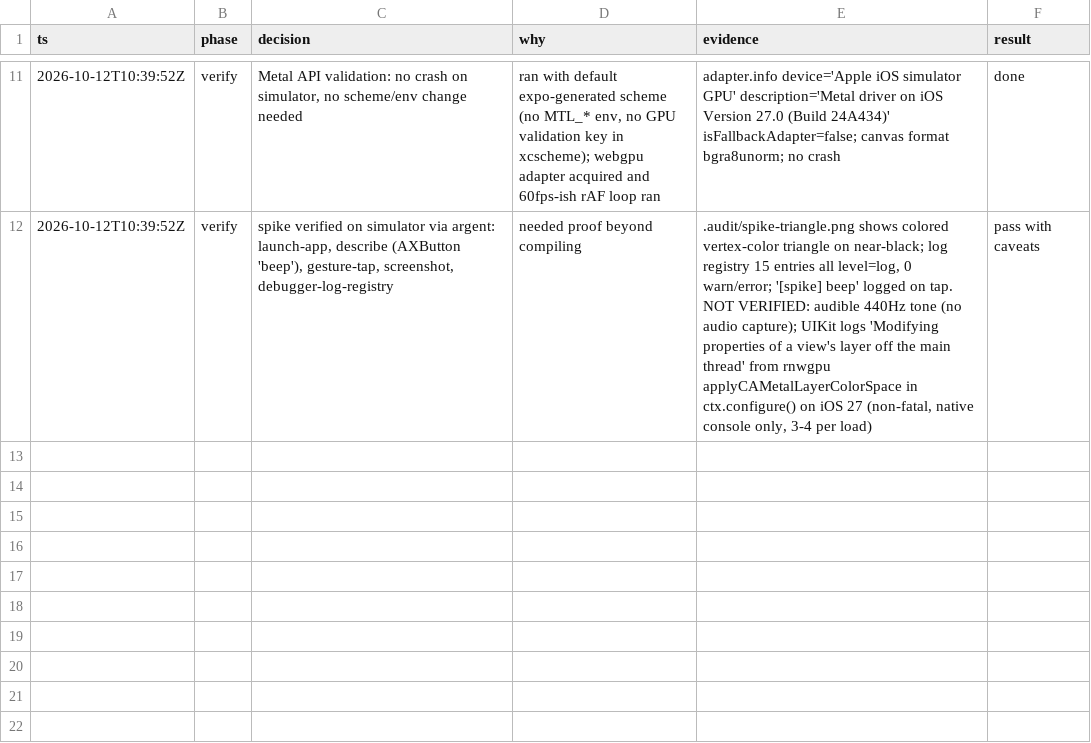
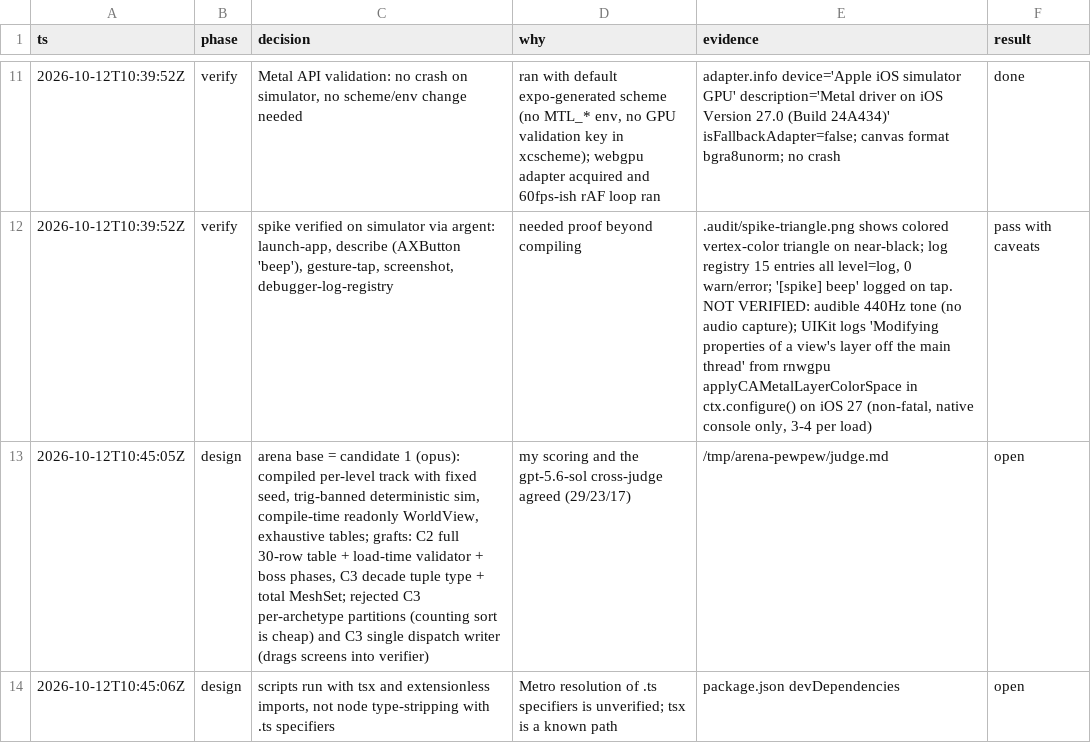
Before and after one commit to Stringsaeed/pewpew, a TSV file: .audit/decisions.tsv, drawn as a sheet; only a part is shown, gaps mark what is left out; the diff names each change by its address in the sheet, - before the commit and + after, or states it on an @@ line.

```diff
--- a/.audit/decisions.tsv
+++ b/.audit/decisions.tsv
+row 13: 2026-10-12T10:45:05Z | design | arena base = candidate 1 (opus): compiled per-level track with fixed seed, trig-banned deterministic sim, compile-time readonly WorldView, exhaustive tables; grafts: C2 full 30-row table + load-time validator + boss phases, C3 decade tuple type + total MeshSet; rejected C3 per-archetype partitions (counting sort is cheap) and C3 single dispatch writer (drags screens into verifier) | my scoring and the gpt-5.6-sol cross-judge agreed (29/23/17) | /tmp/arena-pewpew/judge.md | open
+row 14: 2026-10-12T10:45:06Z | design | scripts run with tsx and extensionless imports, not node type-stripping with .ts specifiers | Metro resolution of .ts specifiers is unverified; tsx is a known path | package.json devDependencies | open
```
Also changed, not shown: 3 other files.
